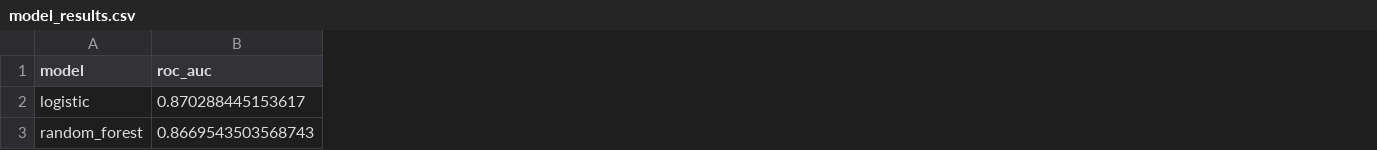
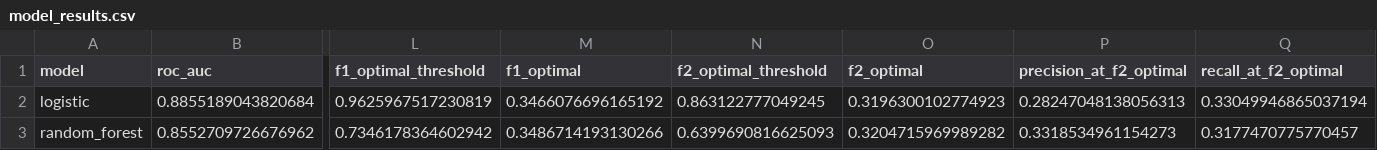
Before and after one commit to git-commit-acc/credit_risk_modeling, a CSV file: results/model_results.csv, drawn as a sheet; only a part is shown, gaps mark what is left out; the diff covers the shown part only; the diff names each change by its address in the sheet, - before the commit and + after, or states it on an @@ line.

```diff
--- a/results/model_results.csv
+++ b/results/model_results.csv
+column L (f1_optimal_threshold), rows 2-3: 0.9625967517230819 | 0.7346178364602942
+column M (f1_optimal), rows 2-3: 0.3466076696165192 | 0.3486714193130266
+column N (f2_optimal_threshold), rows 2-3: 0.863122777049245 | 0.6399690816625093
+column O (f2_optimal), rows 2-3: 0.3196300102774923 | 0.3204715969989282
+column P (precision_at_f2_optimal), rows 2-3: 0.28247048138056313 | 0.3318534961154273
+column Q (recall_at_f2_optimal), rows 2-3: 0.33049946865037194 | 0.3177470775770457
-B2 (roc_auc): 0.870288445153617
+B2 (roc_auc): 0.8855189043820684
-B3 (roc_auc): 0.8669543503568743
+B3 (roc_auc): 0.8552709726676962
```
Also changed, not shown: 58 edited cells elsewhere in this file, results/customer_predictions.csv, results/eda/column_profile.csv, 45 other files.
